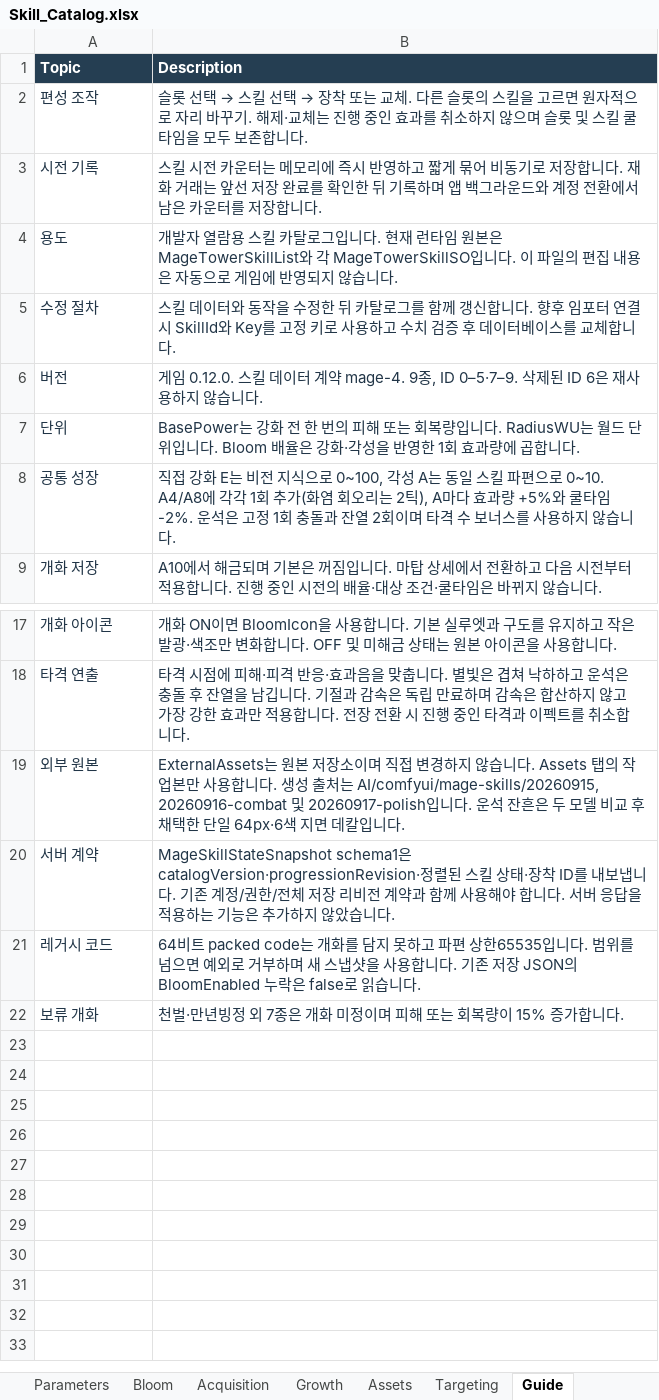
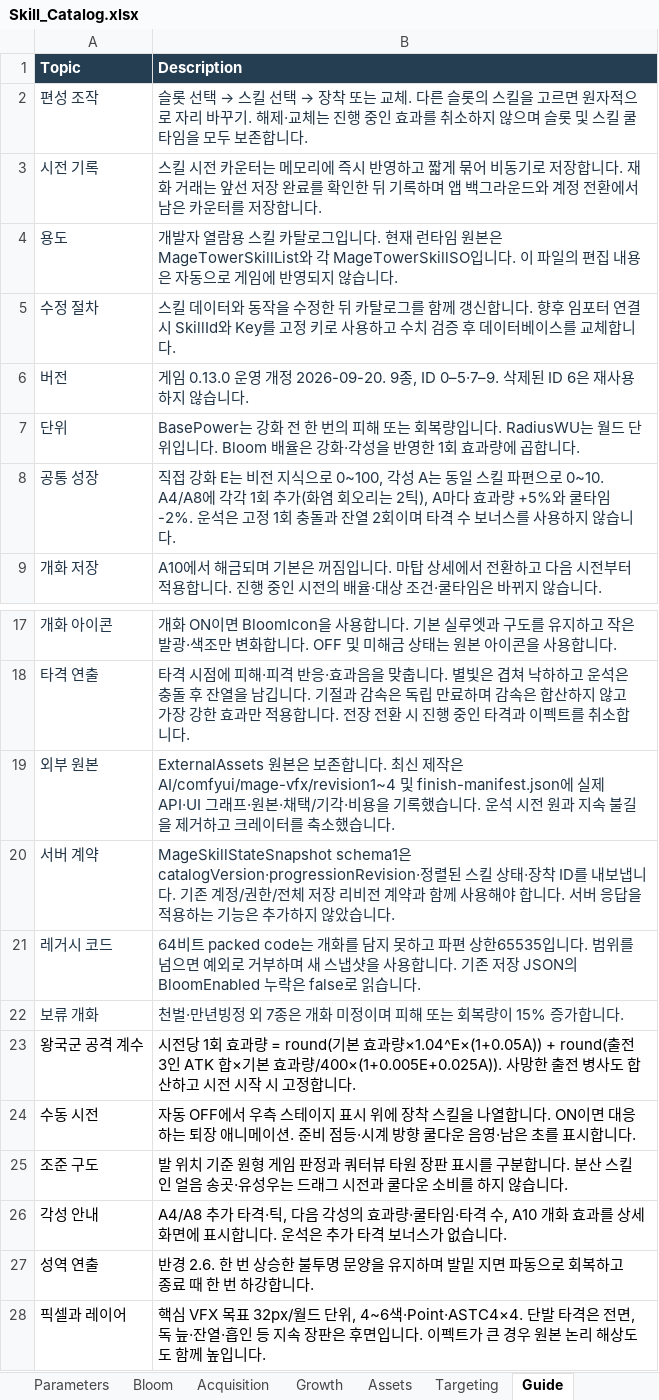
Before and after one commit to llexxid/project-k, an Excel workbook: Assets/_Project/Scripts/Skill_Catalog.xlsx, sheet Guide, drawn as a sheet; only a part is shown, gaps mark what is left out; values as stored, in another font and other column widths than the file's, no borders; table styles not drawn; the diff names each change by its address in the sheet, - before the commit and + after, or states it on an @@ line.

```diff
--- a/Assets/_Project/Scripts/Skill_Catalog.xlsx (sheet Guide)
+++ b/Assets/_Project/Scripts/Skill_Catalog.xlsx (sheet Guide)
-B6 (Description): 게임 0.12.0. 스킬 데이터 계약 mage-4. 9종, ID…
+B6 (Description): 게임 0.13.0 운영 개정 2026-09-20. 9종, ID…
-B19 (Description): ExternalAssets는 원본 저장소이며 직접 변경하지 않습니다. Assets 탭의 작업본만 사용합니다. 생성 출처는 AI/comfyui/mage-skills/20260915, 20260916-combat 및 20260917-polish입니다. 운석 잔흔은 두 모델 비교 후 채택한 단일 64px·6색 지면 데칼입니다.
+B19 (Description): ExternalAssets 원본은 보존합니다. 최신 제작은 AI/comfyui/mage-vfx/revision1~4 및 finish-manifest.json에 실제 API·UI 그래프·원본·채택/기각·비용을 기록했습니다. 운석 시전 원과 지속 불길을 제거하고 크레이터를 축소했습니다.
+row 23: 왕국군 공격 계수 | 시전당 1회 효과량 = round(기본 효과량×1.04^E×(1+0.05A)) + round(출전 3인 ATK 합×기본 효과량/400×(1+0.005E+0.025A)). 사망한 출전 병사도 합산하고 시전 시작 시 고정합니다.
+row 24: 수동 시전 | 자동 OFF에서 우측 스테이지 표시 위에 장착 스킬을 나열합니다. ON이면 대응하는 퇴장 애니메이션. 준비 점등·시계 방향 쿨다운 음영·남은 초를 표시합니다.
+row 25: 조준 구도 | 발 위치 기준 원형 게임 판정과 쿼터뷰 타원 장판 표시를 구분합니다. 분산 스킬인 얼음 송곳·유성우는 드래그 시전과 쿨다운 소비를 하지 않습니다.
+row 26: 각성 안내 | A4/A8 추가 타격·틱, 다음 각성의 효과량·쿨타임·타격 수, A10 개화 효과를 상세 화면에 표시합니다. 운석은 추가 타격 보너스가 없습니다.
+row 27: 성역 연출 | 반경 2.6. 한 번 상승한 불투명 문양을 유지하며 발밑 지면 파동으로 회복하고 종료 때 한 번 하강합니다.
+row 28: 픽셀과 레이어 | 핵심 VFX 목표 32px/월드 단위, 4~6색·Point·ASTC4×4. 단발 타격은 전면, 독 늪·잔열·흡인 등 지속 장판은 후면입니다. 이펙트가 큰 경우 원본 논리 해상도도 함께 높입니다.
```
Also changed, not shown: sheet Parameters, sheet Skills, sheet Targeting, sheet Bloom, sheet Assets, AI/planning/beta-20260913/왕국군키우기_가이드_퀘스트_업적_카탈로그_베타개정.xlsx, 12 other files.
